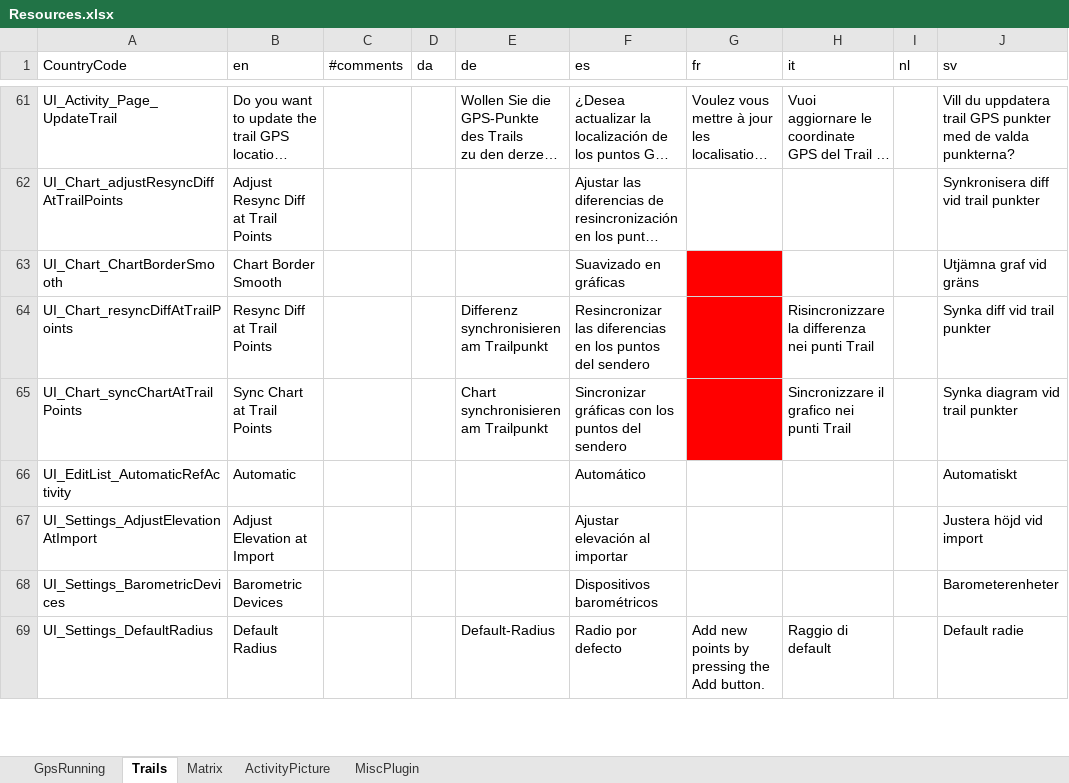
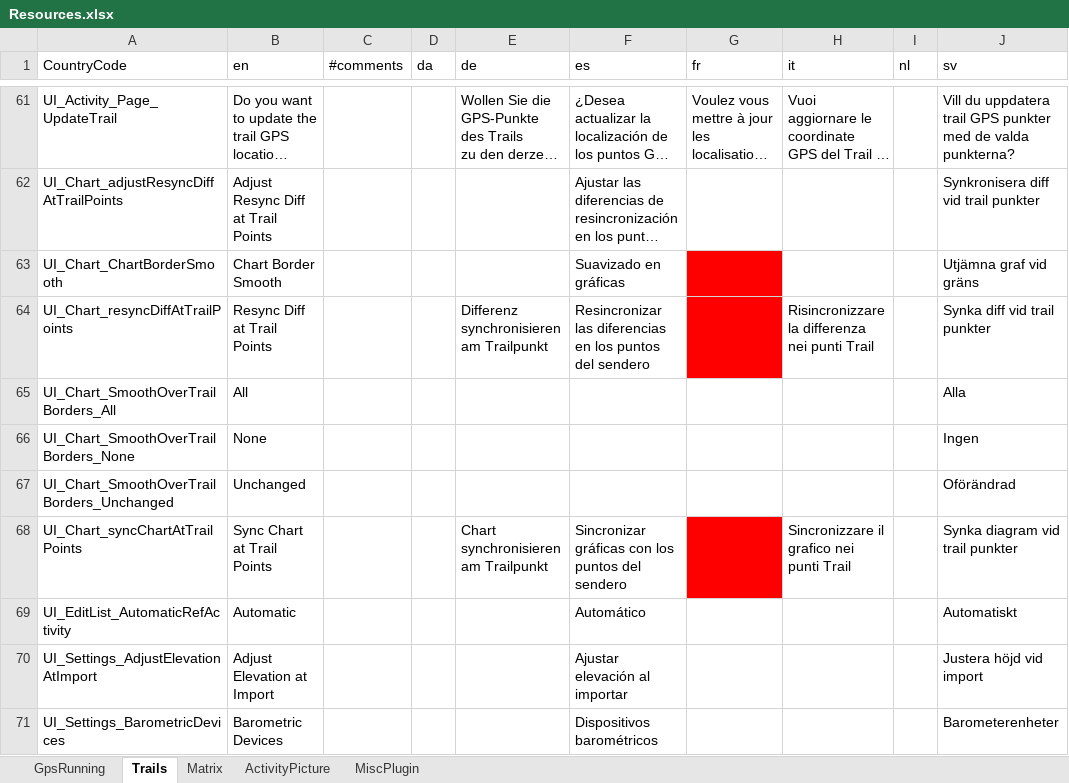
Before and after one commit to gerhardol/trails, an Excel workbook: Resources.xlsx, sheet Trails, drawn as a sheet; only a part is shown, gaps mark what is left out; the shorter side is filled out with more unchanged rows; long unchanged cells end in …; values as stored, in another font and other column widths than the file's, no borders; charts and pictures and conditional formats not drawn; the diff covers the shown part only; the diff names each change by its address in the sheet, - before the commit and + after, or states it on an @@ line.

```diff
--- a/Resources.xlsx (sheet Trails)
+++ b/Resources.xlsx (sheet Trails)
+row 65: UI_Chart_SmoothOverTrailBorders_All | All |  |  |  |  |  |  |  | Alla
+row 66: UI_Chart_SmoothOverTrailBorders_None | None |  |  |  |  |  |  |  | Ingen
+row 67: UI_Chart_SmoothOverTrailBorders_Unchanged | Unchanged |  |  |  |  |  |  |  | Oförändrad
```
Also changed, not shown: 3 added rows elsewhere in this sheet, 6 other files.
